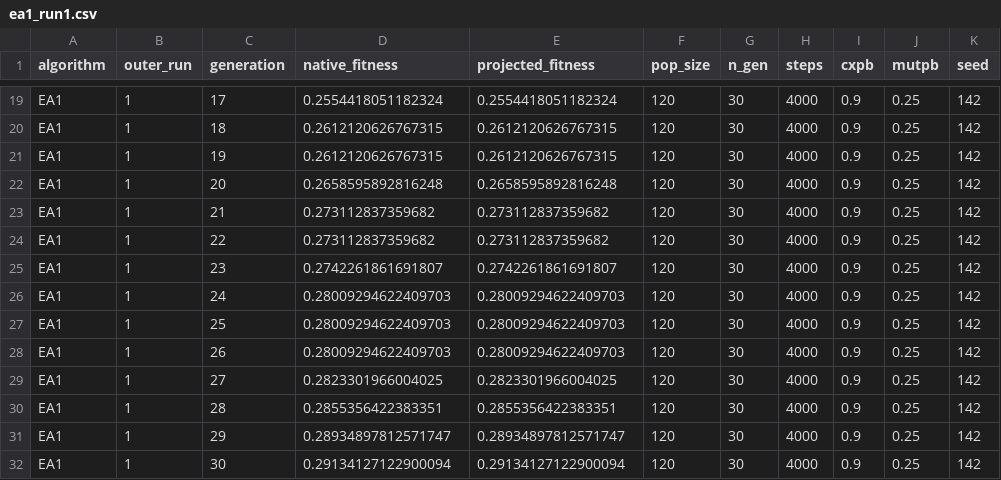
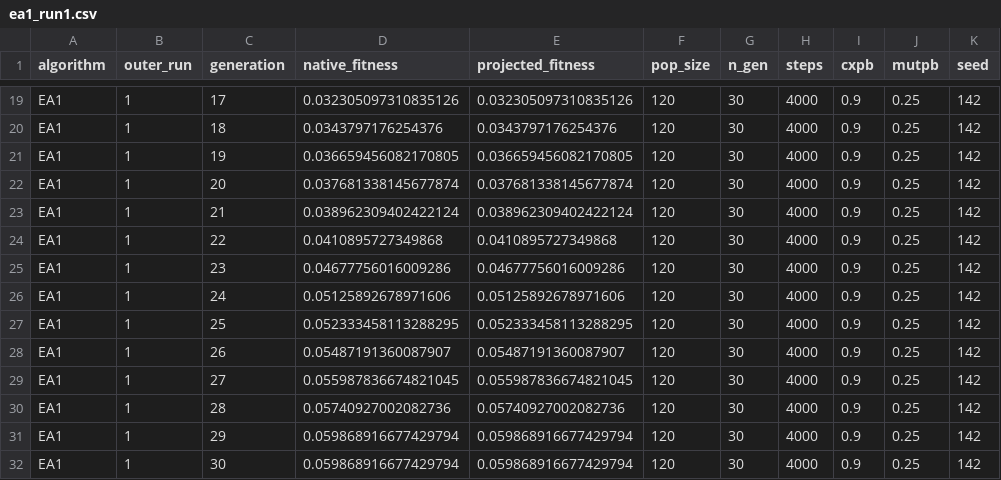
Before and after one commit to Gunrajsingh/Ariel_work, a CSV file: results/ea1_run1.csv, drawn as a sheet; only a part is shown, gaps mark what is left out; the diff covers the shown part only; the diff names each change by its address in the sheet, - before the commit and + after, or states it on an @@ line.

```diff
--- a/results/ea1_run1.csv
+++ b/results/ea1_run1.csv
-D19 (native_fitness): 0.2554418051182324
+D19 (native_fitness): 0.032305097310835126
-E19 (projected_fitness): 0.2554418051182324
+E19 (projected_fitness): 0.032305097310835126
-D20 (native_fitness): 0.2612120626767315
+D20 (native_fitness): 0.0343797176254376
-E20 (projected_fitness): 0.2612120626767315
+E20 (projected_fitness): 0.0343797176254376
-D21 (native_fitness): 0.2612120626767315
+D21 (native_fitness): 0.036659456082170805
-E21 (projected_fitness): 0.2612120626767315
+E21 (projected_fitness): 0.036659456082170805
-D22 (native_fitness): 0.2658595892816248
+D22 (native_fitness): 0.037681338145677874
-E22 (projected_fitness): 0.2658595892816248
+E22 (projected_fitness): 0.037681338145677874
-D23 (native_fitness): 0.273112837359682
+D23 (native_fitness): 0.038962309402422124
-E23 (projected_fitness): 0.273112837359682
+E23 (projected_fitness): 0.038962309402422124
-D24 (native_fitness): 0.273112837359682
+D24 (native_fitness): 0.0410895727349868
-E24 (projected_fitness): 0.273112837359682
+E24 (projected_fitness): 0.0410895727349868
-D25 (native_fitness): 0.2742261861691807
+D25 (native_fitness): 0.04677756016009286
-E25 (projected_fitness): 0.2742261861691807
+E25 (projected_fitness): 0.04677756016009286
-D26 (native_fitness): 0.28009294622409703
+D26 (native_fitness): 0.05125892678971606
-E26 (projected_fitness): 0.28009294622409703
+E26 (projected_fitness): 0.05125892678971606
-D27 (native_fitness): 0.28009294622409703
+D27 (native_fitness): 0.052333458113288295
-E27 (projected_fitness): 0.28009294622409703
+E27 (projected_fitness): 0.052333458113288295
-D28 (native_fitness): 0.28009294622409703
+D28 (native_fitness): 0.05487191360087907
-E28 (projected_fitness): 0.28009294622409703
+E28 (projected_fitness): 0.05487191360087907
-D29 (native_fitness): 0.2823301966004025
+D29 (native_fitness): 0.055987836674821045
-E29 (projected_fitness): 0.2823301966004025
+E29 (projected_fitness): 0.055987836674821045
-D30 (native_fitness): 0.2855356422383351
+D30 (native_fitness): 0.05740927002082736
-E30 (projected_fitness): 0.2855356422383351
+E30 (projected_fitness): 0.05740927002082736
-D31 (native_fitness): 0.28934897812571747
+D31 (native_fitness): 0.059868916677429794
-E31 (projected_fitness): 0.28934897812571747
+E31 (projected_fitness): 0.059868916677429794
-D32 (native_fitness): 0.29134127122900094
+D32 (native_fitness): 0.059868916677429794
-E32 (projected_fitness): 0.29134127122900094
+E32 (projected_fitness): 0.059868916677429794
```
Also changed, not shown: 34 edited cells elsewhere in this file, results/ea2b_run1.csv, results/random_baseline_run1.csv, 3 other files.
